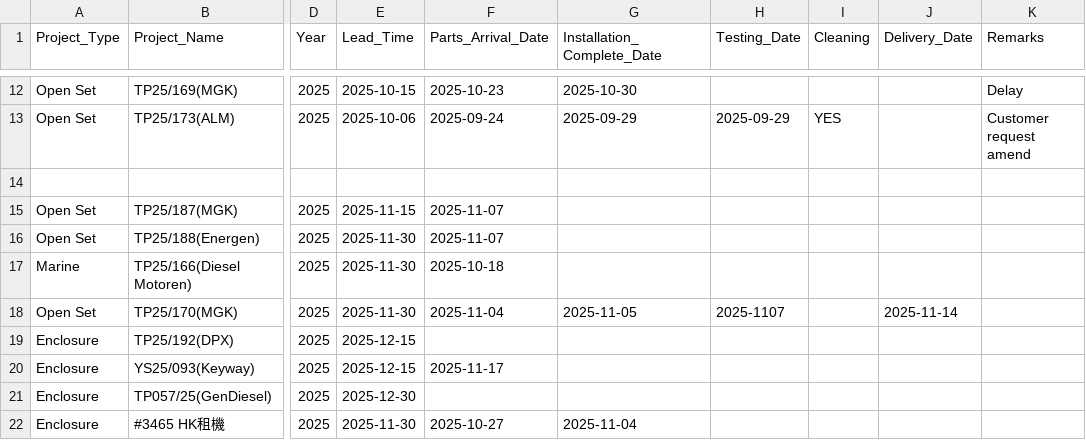
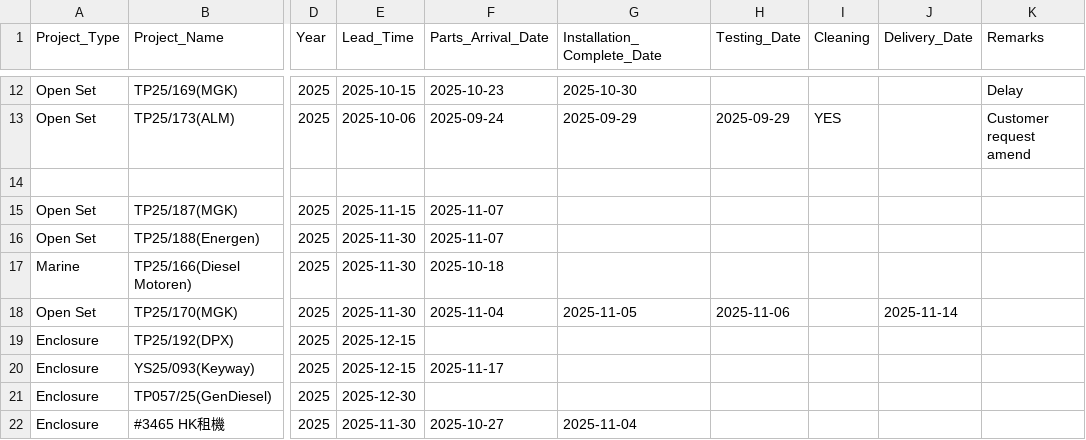
Before and after one commit to goldenfootballboy-create/yip-shing-dashboard, a CSV file: projects.csv, drawn as a sheet; only a part is shown, gaps mark what is left out; the diff names each change by its address in the sheet, - before the commit and + after, or states it on an @@ line.

Commit message:
Update projects.csv

```diff
--- a/projects.csv
+++ b/projects.csv
-H18 (Testing_Date): 2025-1107
+H18 (Testing_Date): 2025-11-06
```
